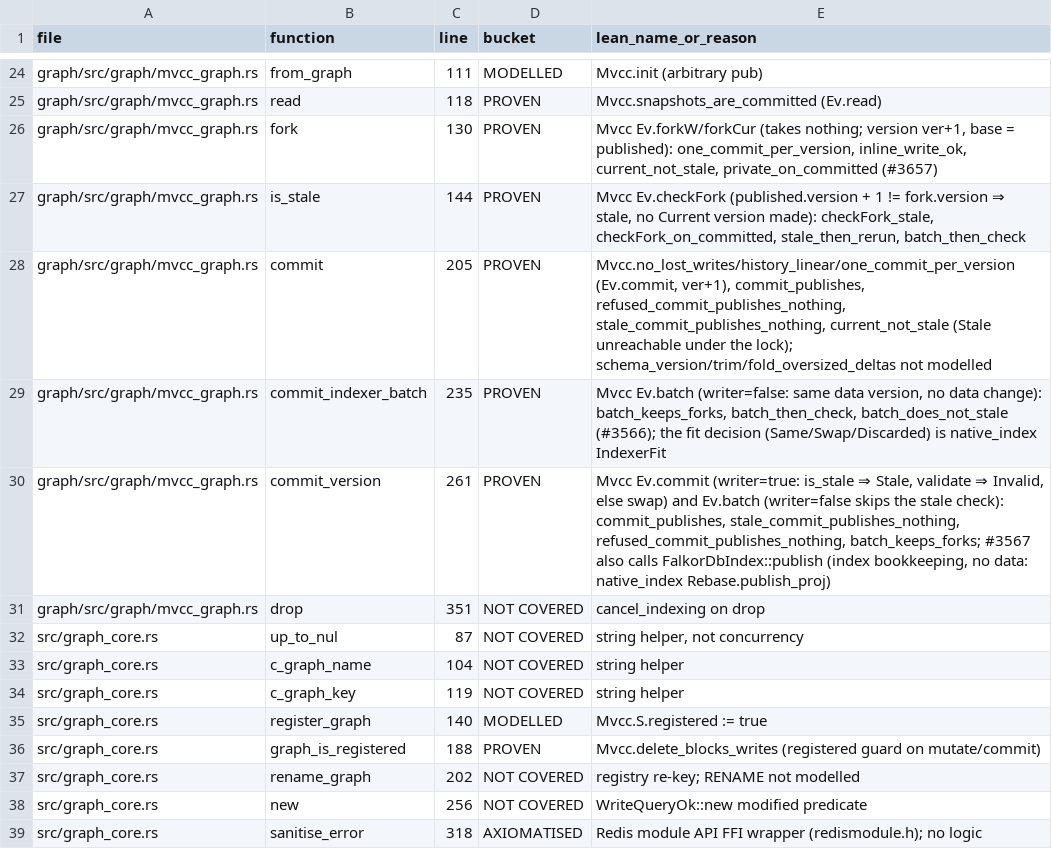
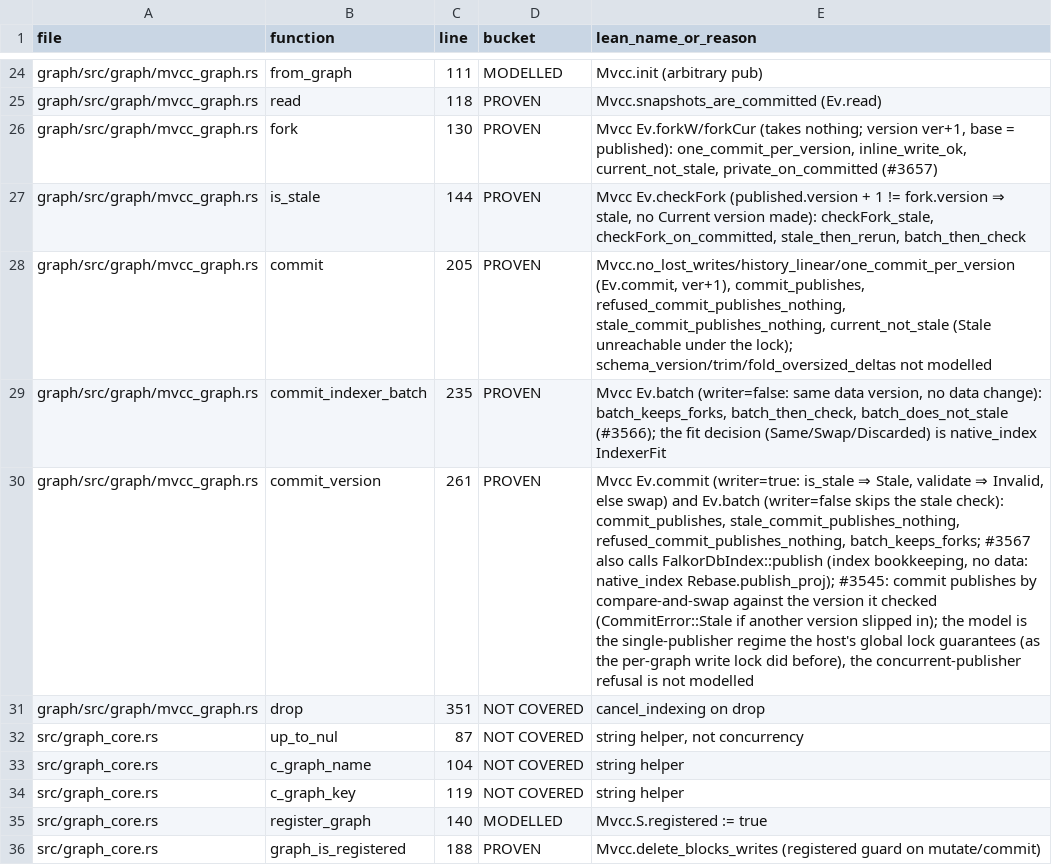
Before and after one commit to FalkorDB/FalkorDB, a TSV file: proofs/search_concurrency/COVERAGE.tsv, drawn as a sheet; only a part is shown, gaps mark what is left out; the shorter side is filled out with more unchanged rows; the diff names each change by its address in the sheet, - before the commit and + after, or states it on an @@ line.

```diff
--- a/proofs/search_concurrency/COVERAGE.tsv
+++ b/proofs/search_concurrency/COVERAGE.tsv
-E30 (lean_name_or_reason): …data: native_index Rebase.publish_proj)
+E30 (lean_name_or_reason): …data: native_index Rebase.publish_proj); #3545: commit publishes by compare-and-swap against the version it checked (CommitError::Stale if another version slipped in); the model is the single-publisher regime the host's global lock guarantees (as the per-graph write lock did before), the concurrent-publisher refusal is not modelled
```
Also changed, not shown: proofs/native_index/COVERAGE.tsv, 7 other files.
